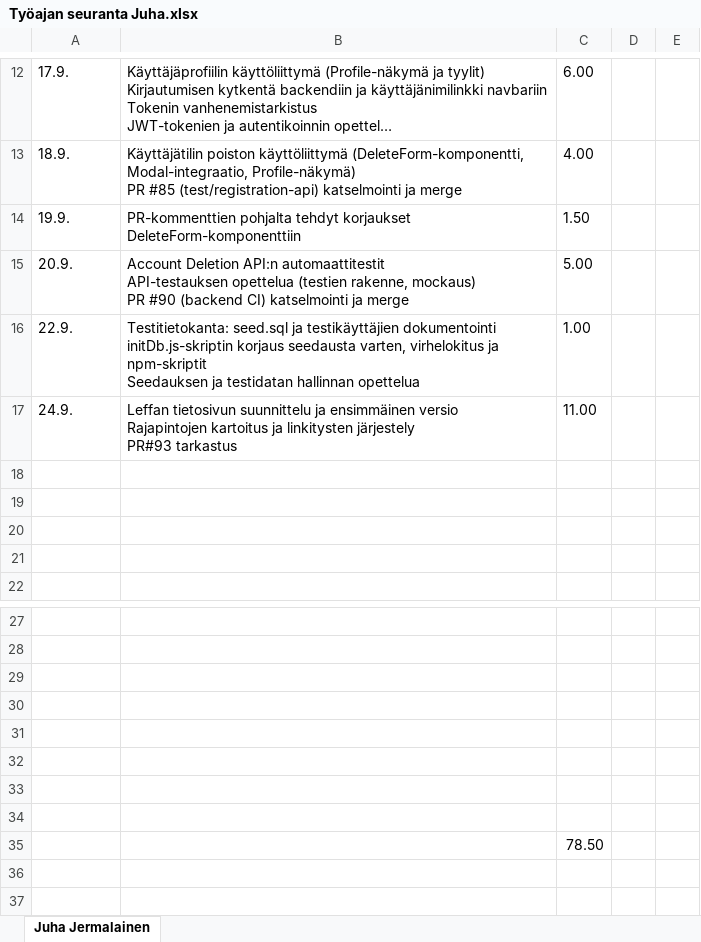
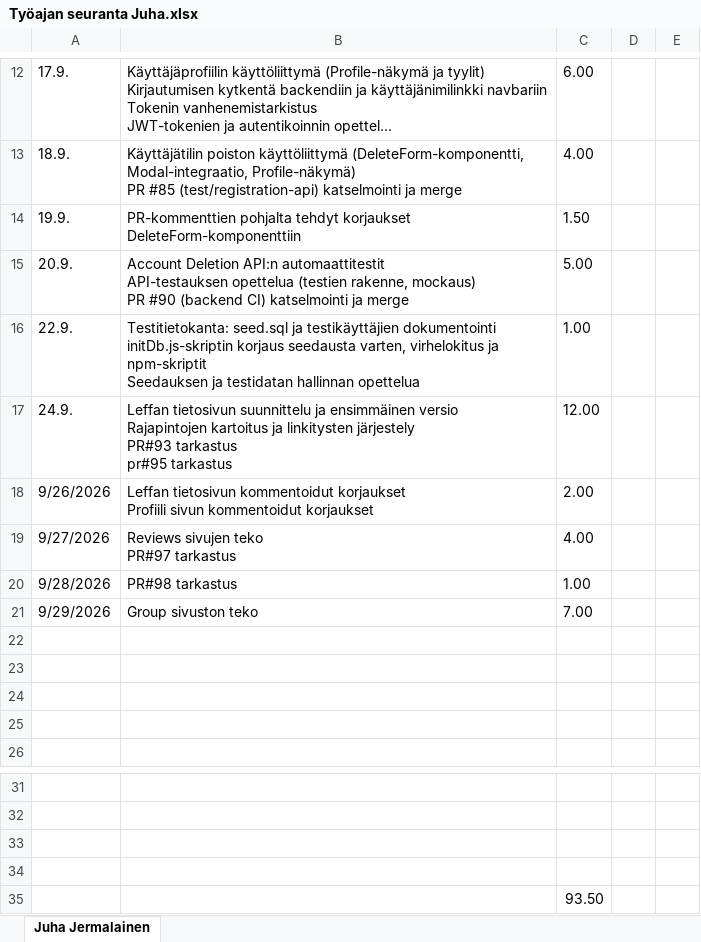
Before and after one commit to Oamkprojectsgroup2/Movieproject, an Excel workbook: docs/Työajan seuranta Juha.xlsx, sheet Juha Jermalainen, drawn as a sheet; only a part is shown, gaps mark what is left out; long unchanged cells end in …; values as stored, in another font and other column widths than the file's, no borders; removed rows and columns are numbered as before the commit, all else as after; ↵ is a line break in a cell; the diff names each change by its address in the sheet, - before the commit and + after, or states it on an @@ line.

Commit message:
Group creation and public group list

```diff
--- a/docs/Työajan seuranta Juha.xlsx (sheet Juha Jermalainen)
+++ b/docs/Työajan seuranta Juha.xlsx (sheet Juha Jermalainen)
-B17: …PR#93 tarkastus
+B17: …PR#93 tarkastus ↵ pr#95 tarkastus
-C17: 11.00
+C17: 12.00
+row 18: 9/26/2026 | Leffan tietosivun kommentoidut korjaukset ↵ Profiili sivun kommentoidut korjaukset | 2.00
+row 19: 9/27/2026 | Reviews sivujen teko ↵ PR#97 tarkastus | 4.00
+row 20: 9/28/2026 | PR#98 tarkastus | 1.00
+row 21: 9/29/2026 | Group sivuston teko | 7.00
-row 31: (empty)
-row 32: (empty)
-row 33: (empty)
-row 34: (empty)
-C35: 78.50
+C35: 93.50
```
Also changed, not shown: 10 other files.
